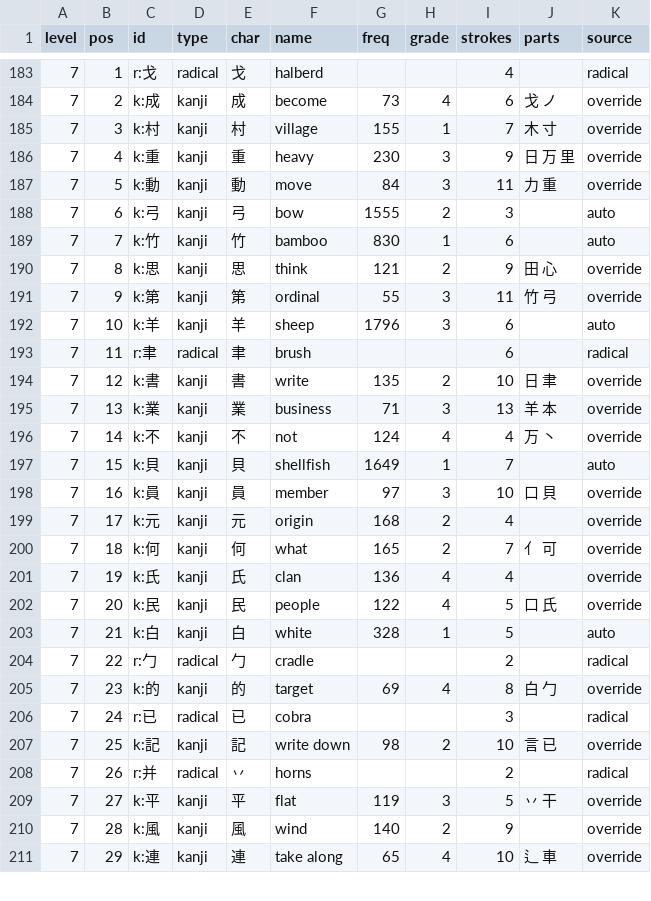
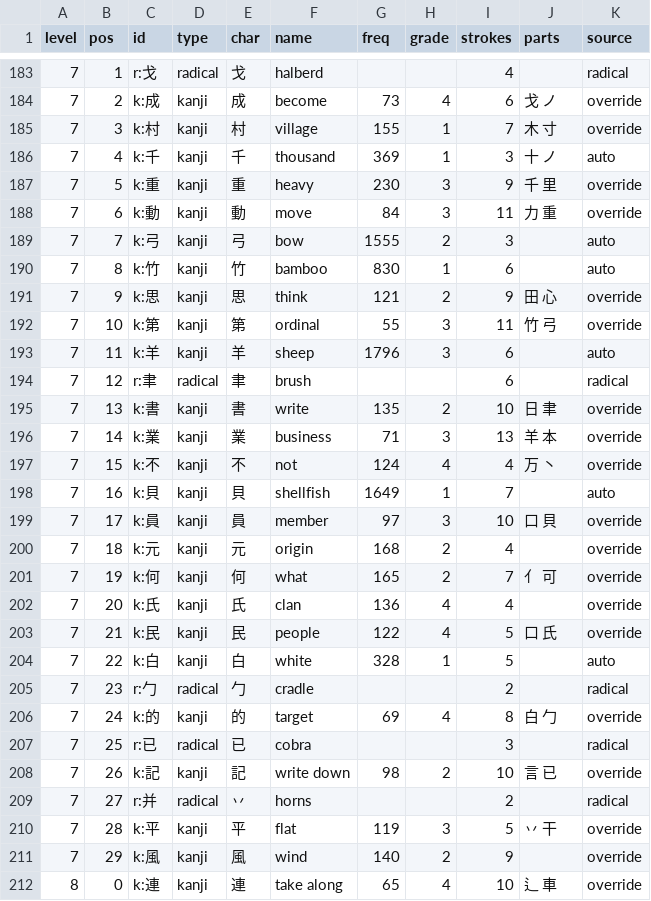
Before and after one commit to williamtoner/Kanjr, a CSV file: data/order.csv, drawn as a sheet; only a part is shown, gaps mark what is left out; the diff covers the shown part only.

```diff
--- a/data/order.csv
+++ b/data/order.csv
@@ -185,27 +185,28 @@ level,pos,id,type,char,name,freq,grade,strokes,parts,source
 7,3,k:村,kanji,村,village,155,1,7,木 寸,override
-7,4,k:重,kanji,重,heavy,230,3,9,日 万 里,override
-7,5,k:動,kanji,動,move,84,3,11,力 重,override
-7,6,k:弓,kanji,弓,bow,1555,2,3,,auto
-7,7,k:竹,kanji,竹,bamboo,830,1,6,,auto
-7,8,k:思,kanji,思,think,121,2,9,田 心,override
-7,9,k:第,kanji,第,ordinal,55,3,11,竹 弓,override
-7,10,k:羊,kanji,羊,sheep,1796,3,6,,auto
-7,11,r:聿,radical,聿,brush,,,6,,radical
-7,12,k:書,kanji,書,write,135,2,10,日 聿,override
-7,13,k:業,kanji,業,business,71,3,13,羊 本,override
-7,14,k:不,kanji,不,not,124,4,4,万 丶,override
-7,15,k:貝,kanji,貝,shellfish,1649,1,7,,auto
-7,16,k:員,kanji,員,member,97,3,10,口 貝,override
-7,17,k:元,kanji,元,origin,168,2,4,,override
-7,18,k:何,kanji,何,what,165,2,7,亻 可,override
-7,19,k:氏,kanji,氏,clan,136,4,4,,override
-7,20,k:民,kanji,民,people,122,4,5,口 氏,override
-7,21,k:白,kanji,白,white,328,1,5,,auto
-7,22,r:勹,radical,勹,cradle,,,2,,radical
-7,23,k:的,kanji,的,target,69,4,8,白 勹,override
-7,24,r:已,radical,已,cobra,,,3,,radical
-7,25,k:記,kanji,記,write down,98,2,10,言 已,override
-7,26,r:并,radical,丷,horns,,,2,,radical
-7,27,k:平,kanji,平,flat,119,3,5,丷 干,override
-7,28,k:風,kanji,風,wind,140,2,9,,override
-7,29,k:連,kanji,連,take along,65,4,10,辶 車,override
+7,4,k:千,kanji,千,thousand,369,1,3,十 ノ,auto
+7,5,k:重,kanji,重,heavy,230,3,9,千 里,override
+7,6,k:動,kanji,動,move,84,3,11,力 重,override
+7,7,k:弓,kanji,弓,bow,1555,2,3,,auto
+7,8,k:竹,kanji,竹,bamboo,830,1,6,,auto
+7,9,k:思,kanji,思,think,121,2,9,田 心,override
+7,10,k:第,kanji,第,ordinal,55,3,11,竹 弓,override
+7,11,k:羊,kanji,羊,sheep,1796,3,6,,auto
+7,12,r:聿,radical,聿,brush,,,6,,radical
+7,13,k:書,kanji,書,write,135,2,10,日 聿,override
+7,14,k:業,kanji,業,business,71,3,13,羊 本,override
+7,15,k:不,kanji,不,not,124,4,4,万 丶,override
+7,16,k:貝,kanji,貝,shellfish,1649,1,7,,auto
+7,17,k:員,kanji,員,member,97,3,10,口 貝,override
+7,18,k:元,kanji,元,origin,168,2,4,,override
+7,19,k:何,kanji,何,what,165,2,7,亻 可,override
+7,20,k:氏,kanji,氏,clan,136,4,4,,override
+7,21,k:民,kanji,民,people,122,4,5,口 氏,override
+7,22,k:白,kanji,白,white,328,1,5,,auto
+7,23,r:勹,radical,勹,cradle,,,2,,radical
+7,24,k:的,kanji,的,target,69,4,8,白 勹,override
+7,25,r:已,radical,已,cobra,,,3,,radical
+7,26,k:記,kanji,記,write down,98,2,10,言 已,override
+7,27,r:并,radical,丷,horns,,,2,,radical
+7,28,k:平,kanji,平,flat,119,3,5,丷 干,override
+7,29,k:風,kanji,風,wind,140,2,9,,override
+8,0,k:連,kanji,連,take along,65,4,10,辶 車,override
```
Also changed, not shown: 1 removed row and 119 edited cells elsewhere in this file, data/overrides/parts.csv, 3 other files.
